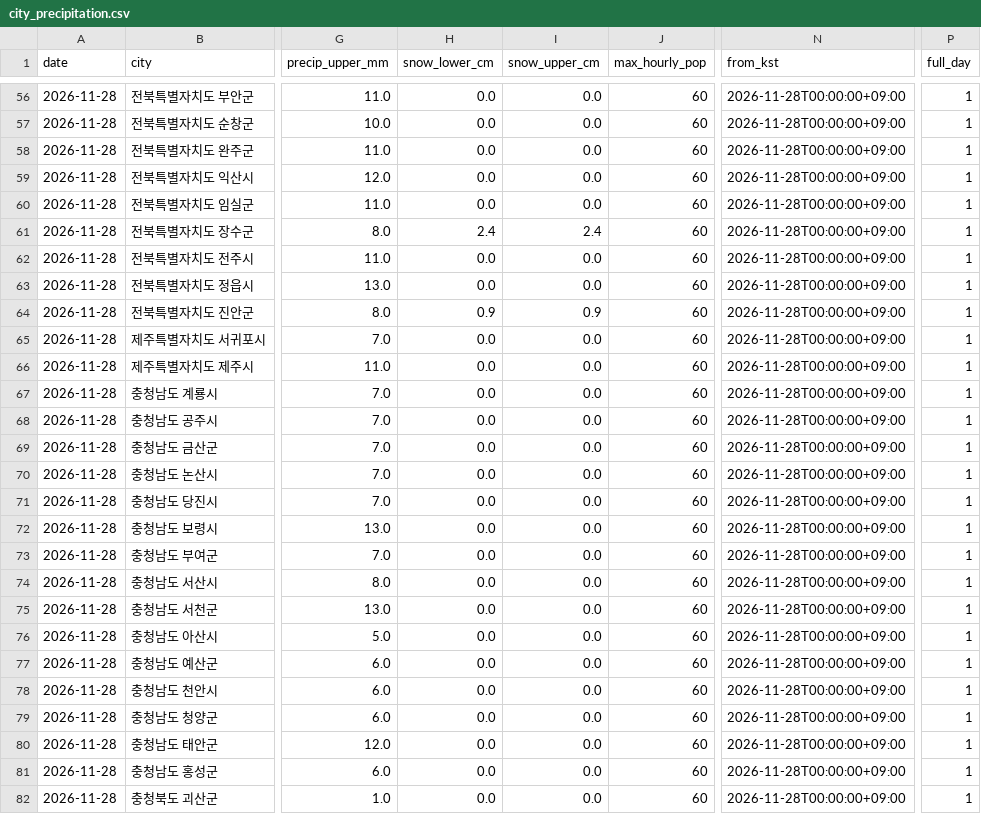
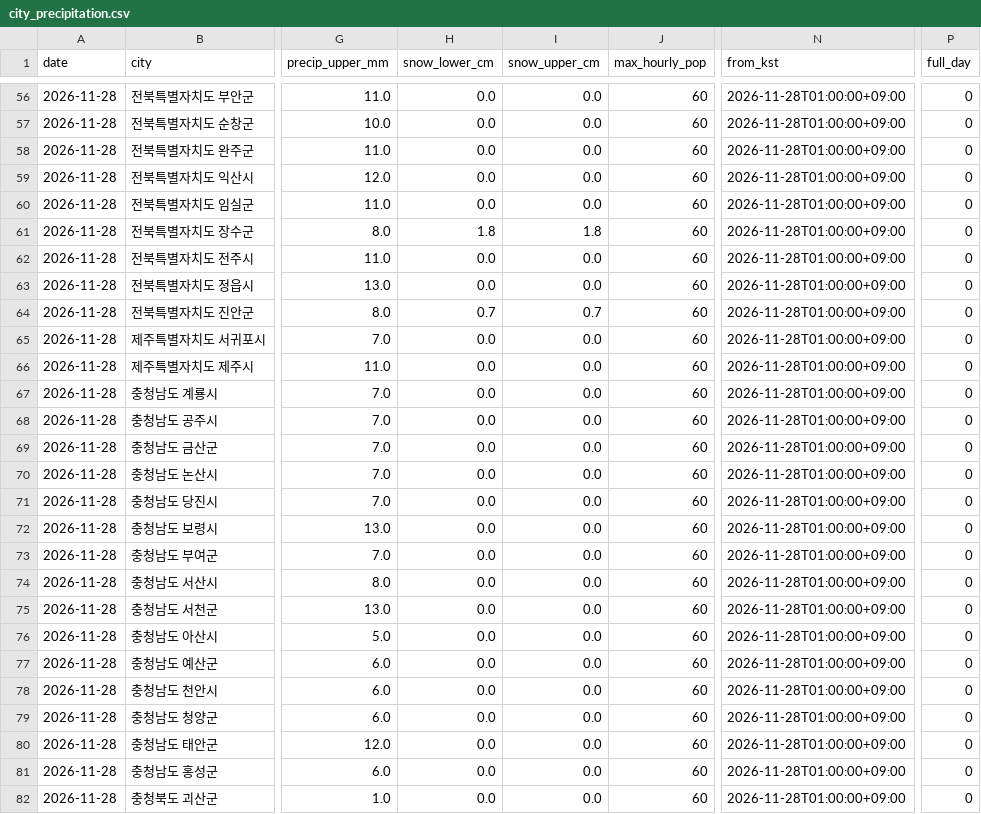
Before and after one commit to leetw1121/kma-chatgpt-bridge, a CSV file: data/city_precipitation.csv, drawn as a sheet; only a part is shown, gaps mark what is left out; the diff covers the shown part only; the diff names each change by its address in the sheet, - before the commit and + after, or states it on an @@ line.

```diff
--- a/data/city_precipitation.csv
+++ b/data/city_precipitation.csv
-N56:N82 (from_kst): 2026-11-28T00:00:00+09:00
+N56:N82 (from_kst): 2026-11-28T01:00:00+09:00
-P56:P82 (full_day): 1
+P56:P82 (full_day): 0
-H61 (snow_lower_cm): 2.4
+H61 (snow_lower_cm): 1.8
-I61 (snow_upper_cm): 2.4
+I61 (snow_upper_cm): 1.8
-H64 (snow_lower_cm): 0.9
+H64 (snow_lower_cm): 0.7
-I64 (snow_upper_cm): 0.9
+I64 (snow_upper_cm): 0.7
```
Also changed, not shown: 130 edited cells elsewhere in this file, data/ecmwf_kma_coverage.csv, data/precipitation_only.csv, 14 other files.
